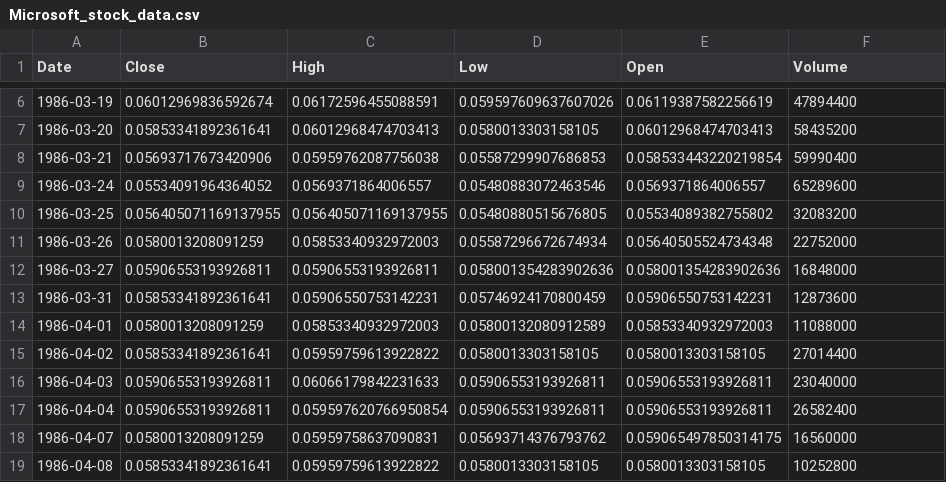
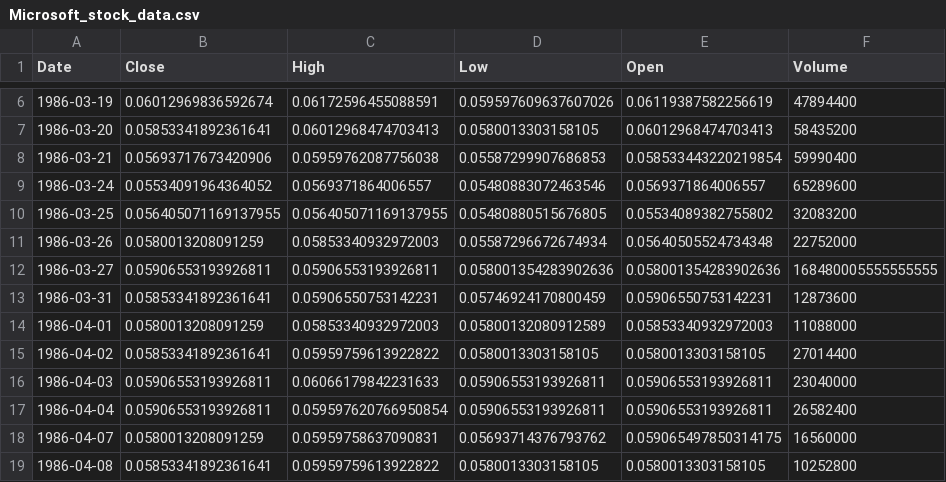
Before and after one commit to Alexloroo/my_projects, a CSV file: Microsoft-price-prediction/Microsoft_stock_data.csv, drawn as a sheet; only a part is shown, gaps mark what is left out.

```diff
--- a/Microsoft-price-prediction/Microsoft_stock_data.csv
+++ b/Microsoft-price-prediction/Microsoft_stock_data.csv
@@ -11,3 +11,3 @@ Date,Close,High,Low,Open,Volume
 1986-03-26,0.0580013208091259,0.05853340932972003,0.05587296672674934,0.05640505524734348,22752000
-1986-03-27,0.05906553193926811,0.05906553193926811,0.058001354283902636,0.058001354283902636,16848000
+1986-03-27,0.05906553193926811,0.05906553193926811,0.058001354283902636,0.058001354283902636,168480005555555555
 1986-03-31,0.05853341892361641,0.05906550753142231,0.05746924170800459,0.05906550753142231,12873600
```
Also changed, not shown: 1 other file.
